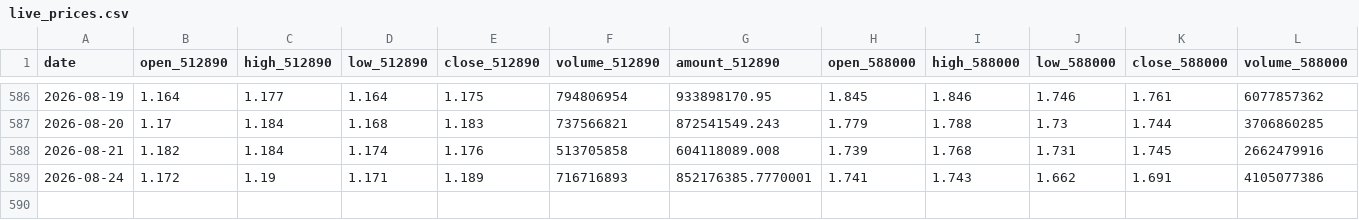
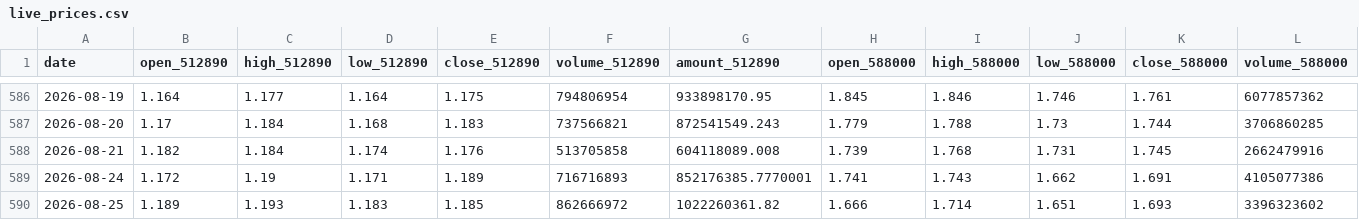
Before and after one commit to AmineSeRaFimmm/512890-dividend-rotation-pwa, a CSV file: data/live_prices.csv, drawn as a sheet; only a part is shown, gaps mark what is left out; rows hold the shown columns only; the diff names each change by its address in the sheet, - before the commit and + after, or states it on an @@ line.

```diff
--- a/data/live_prices.csv
+++ b/data/live_prices.csv
+row 590: 2026-08-25 | 1.189 | 1.193 | 1.183 | 1.185 | 862666972 | 1022260361.82 | 1.666 | 1.714 | 1.651 | 1.693 | 3396323602
```
Also changed, not shown: data/signal_history.csv, 3 other files.
